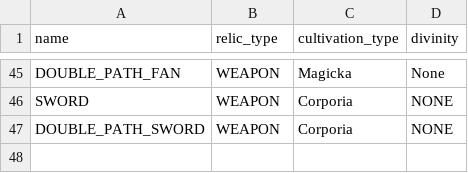
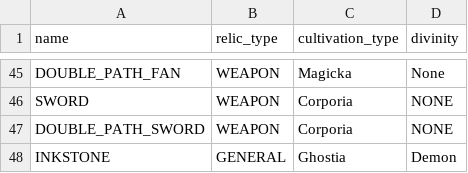
Before and after one commit to MoonlitMoo/OvermortalScraper, a CSV file: resources/db_seed/relics.csv, drawn as a sheet; only a part is shown, gaps mark what is left out.

Commit message:
fix: Add new relic + pet

```diff
--- a/resources/db_seed/relics.csv
+++ b/resources/db_seed/relics.csv
@@ -47 +47,2 @@ SWORD,WEAPON,Corporia,NONE
 DOUBLE_PATH_SWORD,WEAPON,Corporia,NONE
+INKSTONE,GENERAL,Ghostia,Demon
```
Also changed, not shown: 1 other file.
